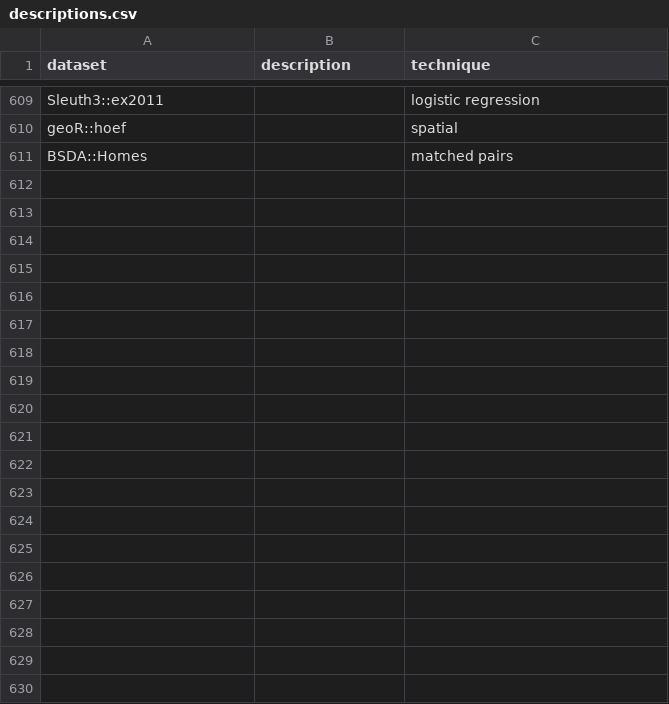
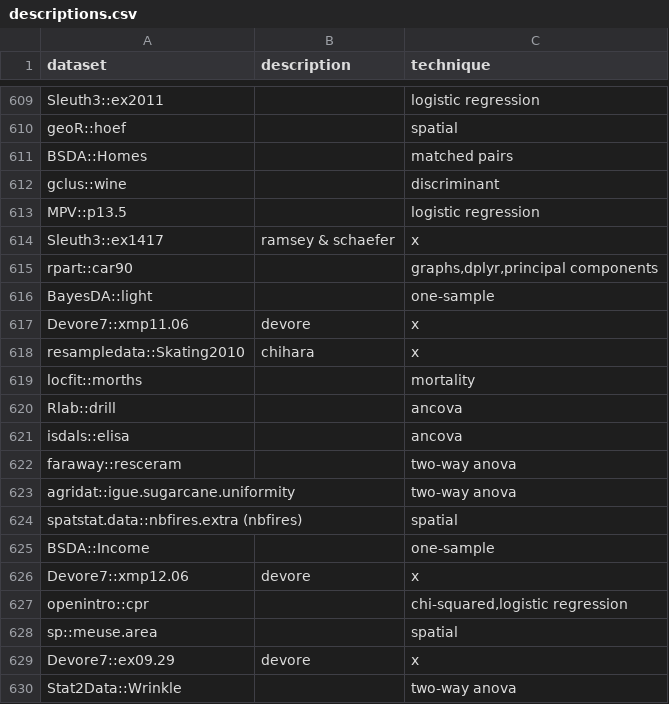
Before and after one commit to nxskok/datasets-all, a CSV file: descriptions.csv, drawn as a sheet; only a part is shown, gaps mark what is left out; the diff covers the shown part only; the diff names each change by its address in the sheet, - before the commit and + after, or states it on an @@ line.

```diff
--- a/descriptions.csv
+++ b/descriptions.csv
+row 612: gclus::wine |  | discriminant
+row 613: MPV::p13.5 |  | logistic regression
+row 614: Sleuth3::ex1417 | ramsey & schaefer | x
+row 615: rpart::car90 |  | graphs,dplyr,principal components
+row 616: BayesDA::light |  | one-sample
+row 617: Devore7::xmp11.06 | devore | x
+row 618: resampledata::Skating2010 | chihara | x
+row 619: locfit::morths |  | mortality
+row 620: Rlab::drill |  | ancova
+row 621: isdals::elisa |  | ancova
+row 622: faraway::resceram |  | two-way anova
+row 623: agridat::igue.sugarcane.uniformity |  | two-way anova
+row 624: spatstat.data::nbfires.extra (nbfires) |  | spatial
+row 625: BSDA::Income |  | one-sample
+row 626: Devore7::xmp12.06 | devore | x
+row 627: openintro::cpr |  | chi-squared,logistic regression
+row 628: sp::meuse.area |  | spatial
+row 629: Devore7::ex09.29 | devore | x
+row 630: Stat2Data::Wrinkle |  | two-way anova
```
Also changed, not shown: 19 added rows elsewhere in this file, 2 other files.
